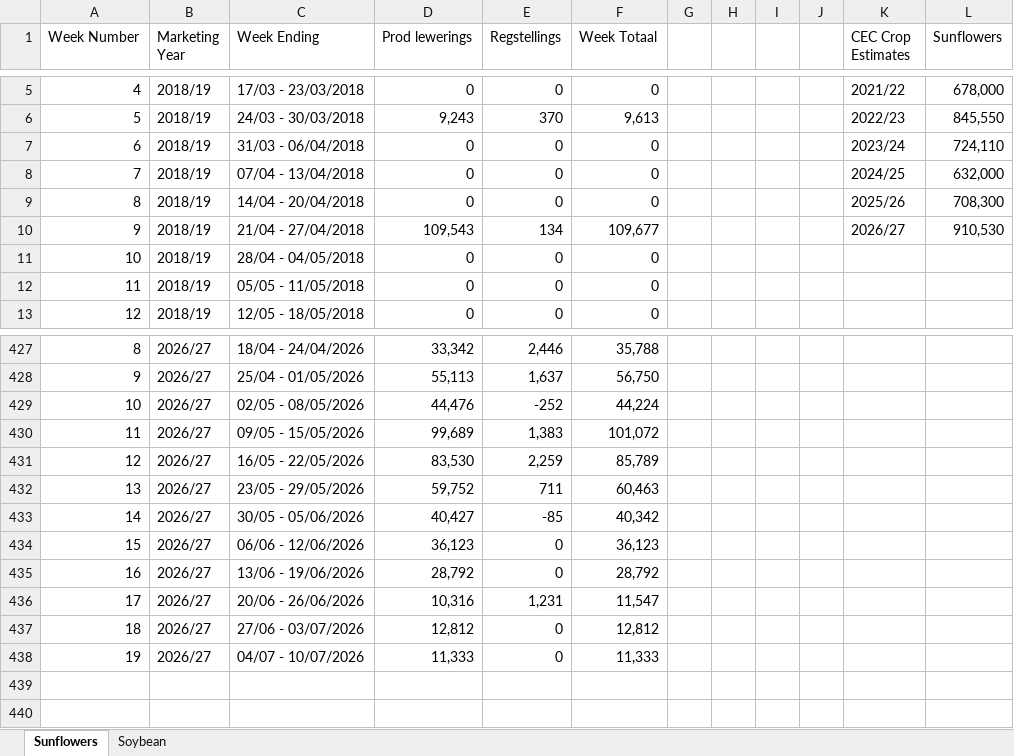
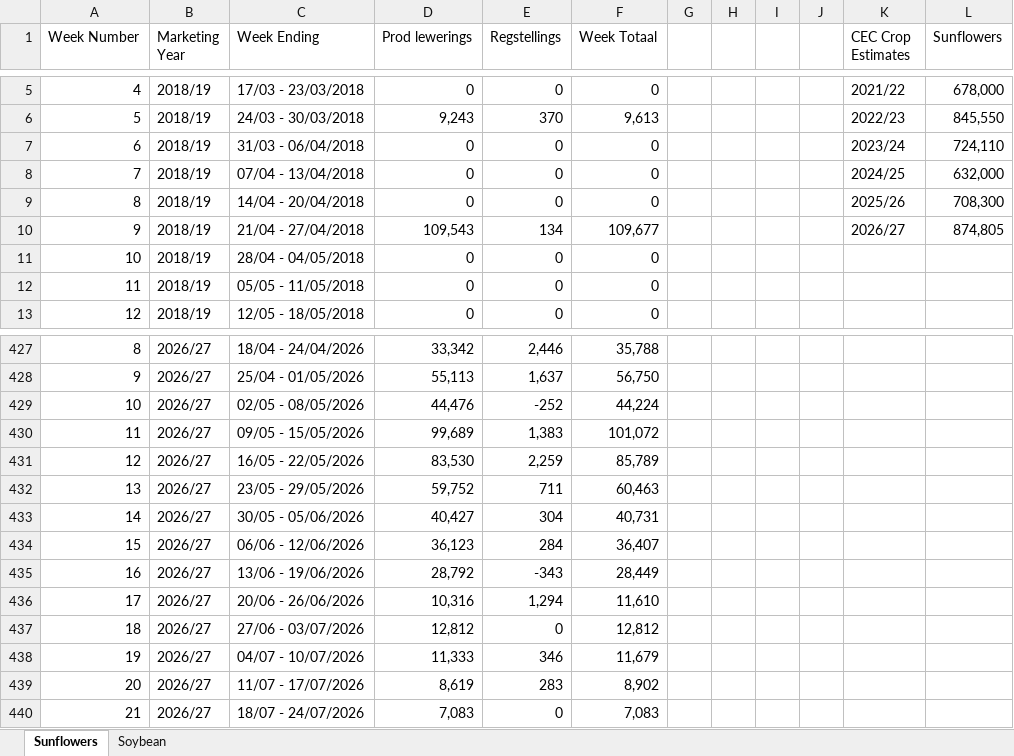
Before and after one commit to GrainDataIntelligence/grain-data-intelligence, an Excel workbook: Codex Oilseeds.xlsx, sheet Sunflowers, drawn as a sheet; only a part is shown, gaps mark what is left out; values as stored, in another font and other column widths than the file's, no borders; the diff names each change by its address in the sheet, - before the commit and + after, or states it on an @@ line.

```diff
--- a/Codex Oilseeds.xlsx (sheet Sunflowers)
+++ b/Codex Oilseeds.xlsx (sheet Sunflowers)
-L10 (Sunflowers): 910,530
+L10 (Sunflowers): 874,805
-E433 (Regstellings): -85
+E433 (Regstellings): 304
-F433 (Week Totaal): 40,342
+F433 (Week Totaal): 40,731
-E434 (Regstellings): 0
+E434 (Regstellings): 284
-F434 (Week Totaal): 36,123
+F434 (Week Totaal): 36,407
-E435 (Regstellings): 0
+E435 (Regstellings): -343
-F435 (Week Totaal): 28,792
+F435 (Week Totaal): 28,449
-E436 (Regstellings): 1,231
+E436 (Regstellings): 1,294
-F436 (Week Totaal): 11,547
+F436 (Week Totaal): 11,610
-E438 (Regstellings): 0
+E438 (Regstellings): 346
-F438 (Week Totaal): 11,333
+F438 (Week Totaal): 11,679
+row 439: 20 | 2026/27 | 11/07 - 17/07/2026 | 8,619 | 283 | 8,902
+row 440: 21 | 2026/27 | 18/07 - 24/07/2026 | 7,083 | 0 | 7,083
```
Also changed, not shown: sheet Soybean, Clean_deliveries_format_maize.xlsx, Codex Wheat.xlsx, 18 other files.
